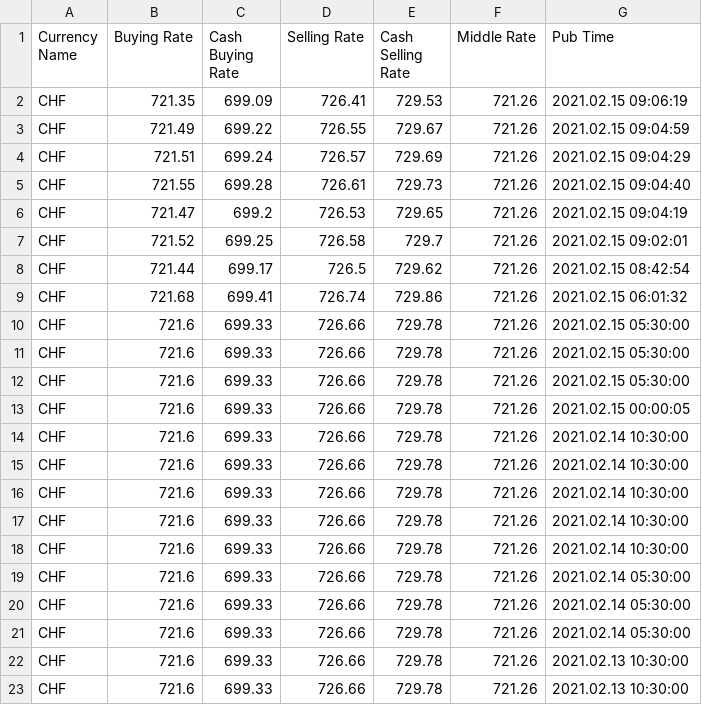
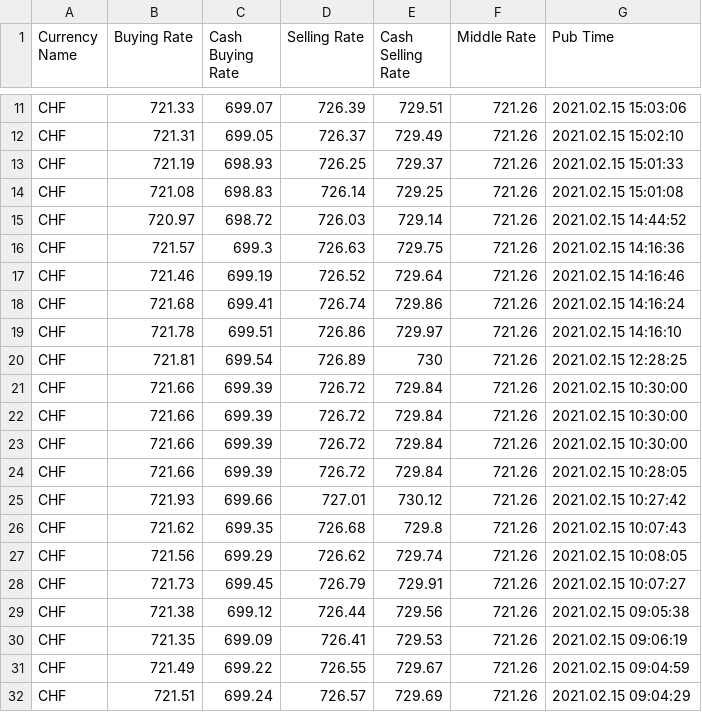
Before and after one commit to AstroSnout/osm-scrape-task, a CSV file: Scraped Data/[2021-02-13] [2021-02-15] CHF.csv, drawn as a sheet; only a part is shown, gaps mark what is left out; the shorter side is filled out with more unchanged rows; the diff covers the shown part only; the diff names each change by its address in the sheet, - before the commit and + after, or states it on an @@ line.

```diff
--- a/Scraped Data/[2021-02-13] [2021-02-15] CHF.csv
+++ b/Scraped Data/[2021-02-13] [2021-02-15] CHF.csv
+row 11: CHF | 721.33 | 699.07 | 726.39 | 729.51 | 721.26 | 2021.02.15 15:03:06
+row 12: CHF | 721.31 | 699.05 | 726.37 | 729.49 | 721.26 | 2021.02.15 15:02:10
+row 13: CHF | 721.19 | 698.93 | 726.25 | 729.37 | 721.26 | 2021.02.15 15:01:33
+row 14: CHF | 721.08 | 698.83 | 726.14 | 729.25 | 721.26 | 2021.02.15 15:01:08
+row 15: CHF | 720.97 | 698.72 | 726.03 | 729.14 | 721.26 | 2021.02.15 14:44:52
+row 16: CHF | 721.57 | 699.3 | 726.63 | 729.75 | 721.26 | 2021.02.15 14:16:36
+row 17: CHF | 721.46 | 699.19 | 726.52 | 729.64 | 721.26 | 2021.02.15 14:16:46
+row 18: CHF | 721.68 | 699.41 | 726.74 | 729.86 | 721.26 | 2021.02.15 14:16:24
+row 19: CHF | 721.78 | 699.51 | 726.86 | 729.97 | 721.26 | 2021.02.15 14:16:10
+row 20: CHF | 721.81 | 699.54 | 726.89 | 730 | 721.26 | 2021.02.15 12:28:25
+row 21: CHF | 721.66 | 699.39 | 726.72 | 729.84 | 721.26 | 2021.02.15 10:30:00
+row 22: CHF | 721.66 | 699.39 | 726.72 | 729.84 | 721.26 | 2021.02.15 10:30:00
+row 23: CHF | 721.66 | 699.39 | 726.72 | 729.84 | 721.26 | 2021.02.15 10:30:00
+row 24: CHF | 721.66 | 699.39 | 726.72 | 729.84 | 721.26 | 2021.02.15 10:28:05
+row 25: CHF | 721.93 | 699.66 | 727.01 | 730.12 | 721.26 | 2021.02.15 10:27:42
+row 26: CHF | 721.62 | 699.35 | 726.68 | 729.8 | 721.26 | 2021.02.15 10:07:43
+row 27: CHF | 721.56 | 699.29 | 726.62 | 729.74 | 721.26 | 2021.02.15 10:08:05
+row 28: CHF | 721.73 | 699.45 | 726.79 | 729.91 | 721.26 | 2021.02.15 10:07:27
+row 29: CHF | 721.38 | 699.12 | 726.44 | 729.56 | 721.26 | 2021.02.15 09:05:38
```
Also changed, not shown: 9 added rows elsewhere in this file, Scraped Data/[2021-02-13] [2021-02-15] CAD.csv, Scraped Data/[2021-02-13] [2021-02-15] DKK.csv, 25 other files.
